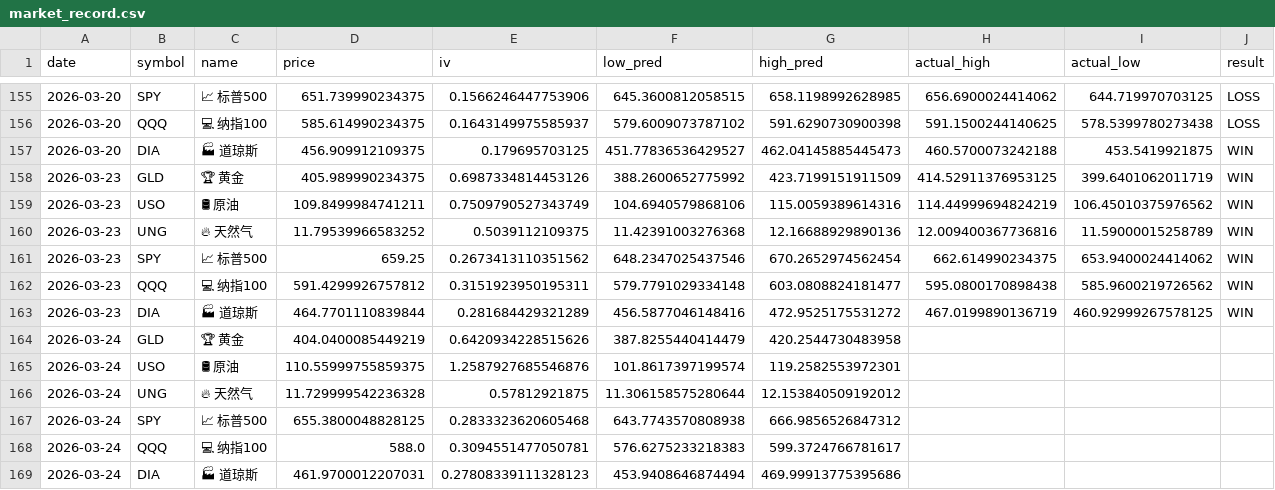
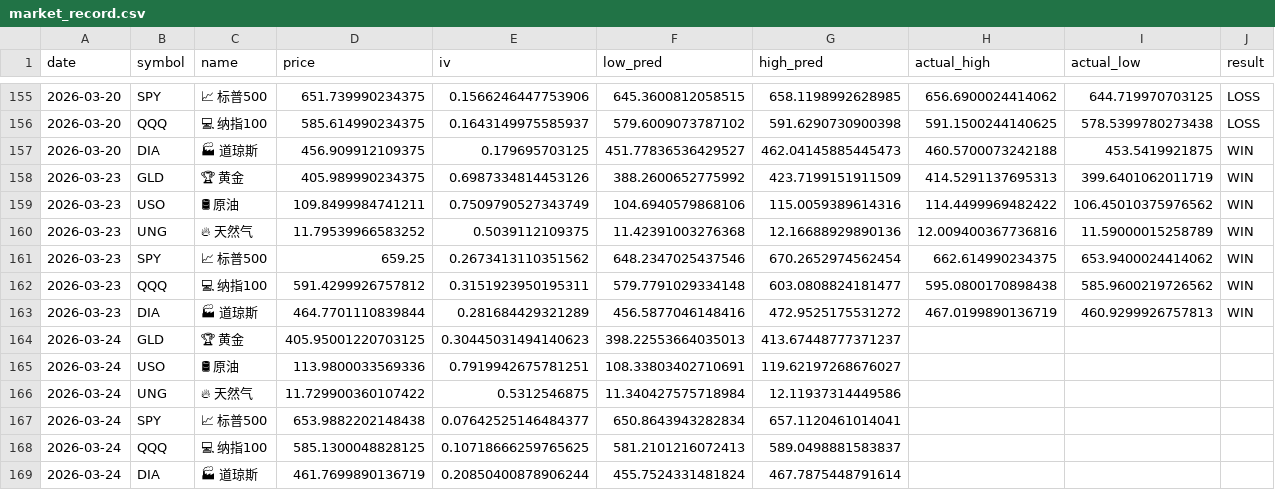
Before and after one commit to dancai1024/dancaidaily-market-Databot, a CSV file: market_record.csv, drawn as a sheet; only a part is shown, gaps mark what is left out; the diff names each change by its address in the sheet, - before the commit and + after, or states it on an @@ line.

```diff
--- a/market_record.csv
+++ b/market_record.csv
-H158 (actual_high): 414.52911376953125
+H158 (actual_high): 414.5291137695313
-H159 (actual_high): 114.44999694824219
+H159 (actual_high): 114.4499969482422
-I163 (actual_low): 460.92999267578125
+I163 (actual_low): 460.9299926757813
-D164 (price): 404.0400085449219
+D164 (price): 405.95001220703125
-E164 (iv): 0.6420934228515626
+E164 (iv): 0.30445031494140623
-F164 (low_pred): 387.8255440414479
+F164 (low_pred): 398.22553664035013
-G164 (high_pred): 420.2544730483958
+G164 (high_pred): 413.67448777371237
-D165 (price): 110.55999755859375
+D165 (price): 113.9800033569336
-E165 (iv): 1.2587927685546876
+E165 (iv): 0.7919942675781251
-F165 (low_pred): 101.8617397199574
+F165 (low_pred): 108.33803402710691
-G165 (high_pred): 119.2582553972301
+G165 (high_pred): 119.62197268676027
-D166 (price): 11.729999542236328
+D166 (price): 11.729900360107422
-E166 (iv): 0.57812921875
+E166 (iv): 0.5312546875
-F166 (low_pred): 11.306158575280644
+F166 (low_pred): 11.340427575718984
-G166 (high_pred): 12.153840509192012
+G166 (high_pred): 12.11937314449586
-D167 (price): 655.3800048828125
+D167 (price): 653.9882202148438
-E167 (iv): 0.2833323620605468
+E167 (iv): 0.07642525146484377
-F167 (low_pred): 643.7743570808938
+F167 (low_pred): 650.8643943282834
-G167 (high_pred): 666.9856526847312
+G167 (high_pred): 657.1120461014041
-D168 (price): 588.0
+D168 (price): 585.1300048828125
-E168 (iv): 0.3094551477050781
+E168 (iv): 0.10718666259765625
-F168 (low_pred): 576.6275233218383
+F168 (low_pred): 581.2101216072413
-G168 (high_pred): 599.3724766781617
+G168 (high_pred): 589.0498881583837
-D169 (price): 461.9700012207031
+D169 (price): 461.7699890136719
-E169 (iv): 0.27808339111328123
+E169 (iv): 0.20850400878906244
-F169 (low_pred): 453.9408646874494
+F169 (low_pred): 455.7524331481824
-G169 (high_pred): 469.99913775395686
+G169 (high_pred): 467.7875448791614
```
